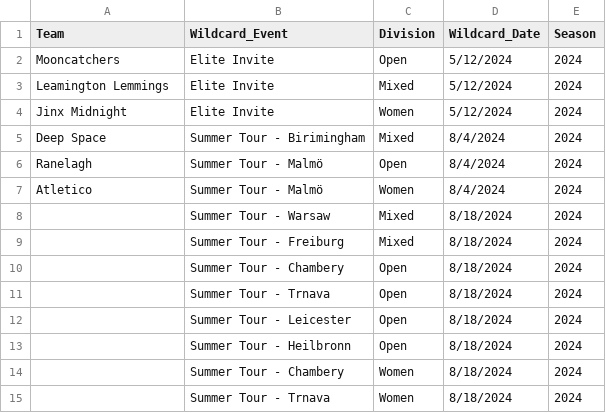
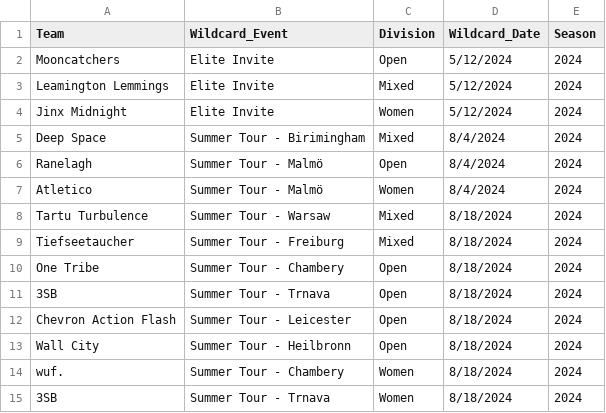
Before and after one commit to vasurav/eucs_explorer, a CSV file: data/2024/2024-all-euf-wildcard.csv, drawn as a sheet.

```diff
--- a/data/2024/2024-all-euf-wildcard.csv
+++ b/data/2024/2024-all-euf-wildcard.csv
@@ -7,9 +7,9 @@ Ranelagh,Summer Tour - Malmö,Open,8/4/2024,2024
 Atletico,Summer Tour - Malmö,Women,8/4/2024,2024
-,Summer Tour - Warsaw,Mixed,8/18/2024,2024
-,Summer Tour - Freiburg,Mixed,8/18/2024,2024
-,Summer Tour - Chambery,Open,8/18/2024,2024
-,Summer Tour - Trnava,Open,8/18/2024,2024
-,Summer Tour - Leicester,Open,8/18/2024,2024
-,Summer Tour - Heilbronn,Open,8/18/2024,2024
-,Summer Tour - Chambery,Women,8/18/2024,2024
-,Summer Tour - Trnava,Women,8/18/2024,2024
+Tartu Turbulence,Summer Tour - Warsaw,Mixed,8/18/2024,2024
+Tiefseetaucher,Summer Tour - Freiburg,Mixed,8/18/2024,2024
+One Tribe,Summer Tour - Chambery,Open,8/18/2024,2024
+3SB,Summer Tour - Trnava,Open,8/18/2024,2024
+Chevron Action Flash,Summer Tour - Leicester,Open,8/18/2024,2024
+Wall City,Summer Tour - Heilbronn,Open,8/18/2024,2024
+wuf.,Summer Tour - Chambery,Women,8/18/2024,2024
+3SB,Summer Tour - Trnava,Women,8/18/2024,2024
```
Also changed, not shown: 6 other files.
